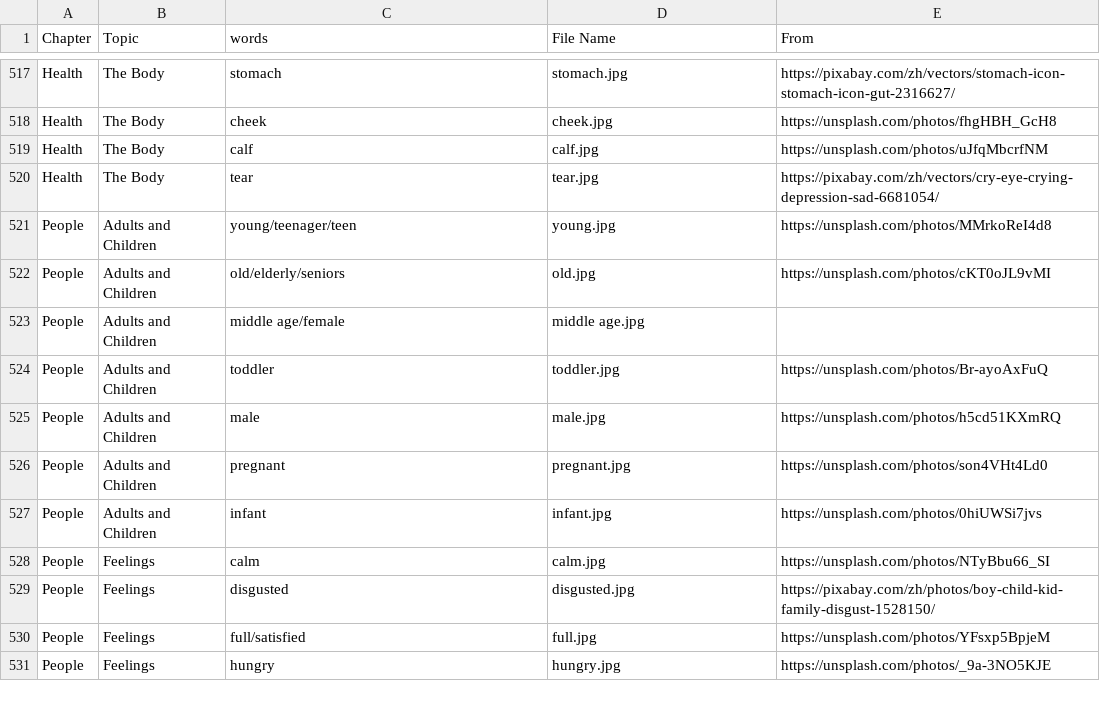
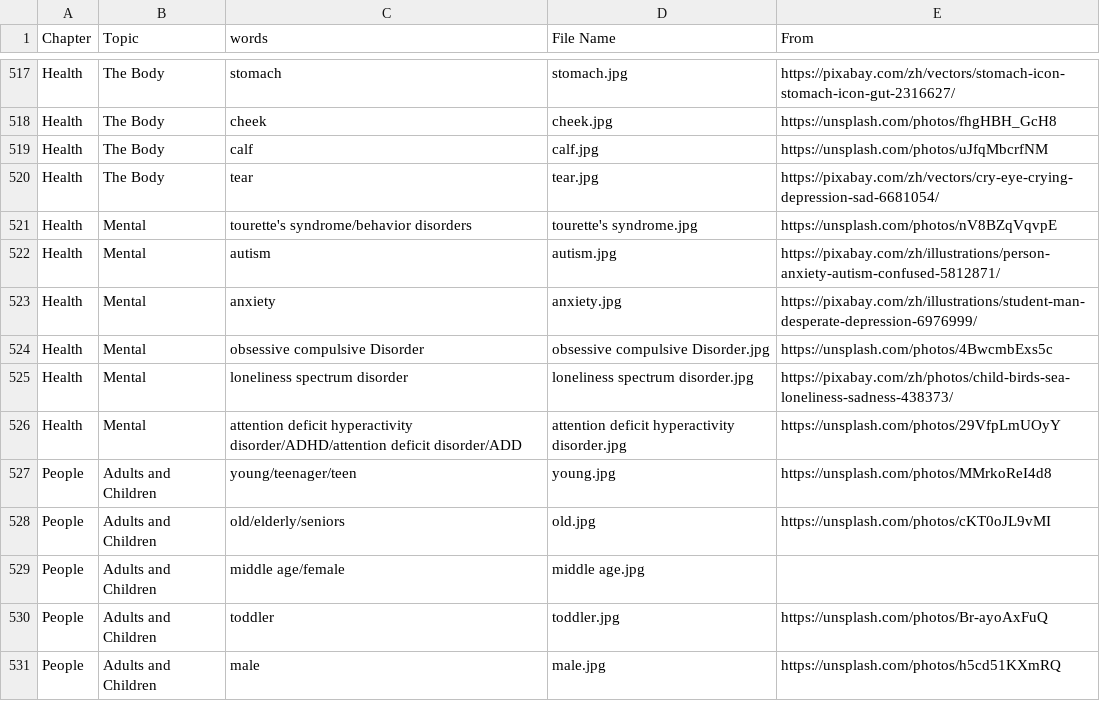
Before and after one commit to HDCodePractice/EnglishHelper, a CSV file: res/picture.csv, drawn as a sheet; only a part is shown, gaps mark what is left out; the shorter side is filled out with more unchanged rows; the diff names each change by its address in the sheet, - before the commit and + after, or states it on an @@ line.

Commit message:
Add Mental words

```diff
--- a/res/picture.csv
+++ b/res/picture.csv
+row 521: Health | Mental | tourette's syndrome/behavior disorders | tourette's syndrome.jpg | https://unsplash.com/photos/nV8BZqVqvpE
+row 522: Health | Mental | autism | autism.jpg | https://pixabay.com/zh/illustrations/person-anxiety-autism-confused-5812871/
+row 523: Health | Mental | anxiety | anxiety.jpg | https://pixabay.com/zh/illustrations/student-man-desperate-depression-6976999/
+row 524: Health | Mental | obsessive compulsive Disorder | obsessive compulsive Disorder.jpg | https://unsplash.com/photos/4BwcmbExs5c
+row 525: Health | Mental | loneliness spectrum disorder | loneliness spectrum disorder.jpg | https://pixabay.com/zh/photos/child-birds-sea-loneliness-sadness-438373/
+row 526: Health | Mental | attention deficit hyperactivity disorder/ADHD/attention deficit disorder/ADD | attention deficit hyperactivity disorder.jpg | https://unsplash.com/photos/29VfpLmUOyY
```
Also changed, not shown: 17 other files.
